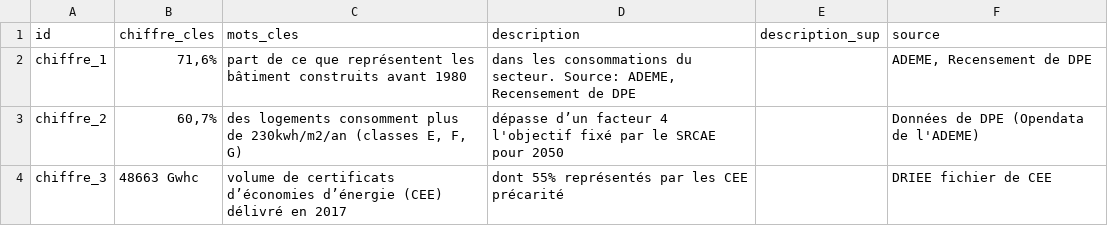
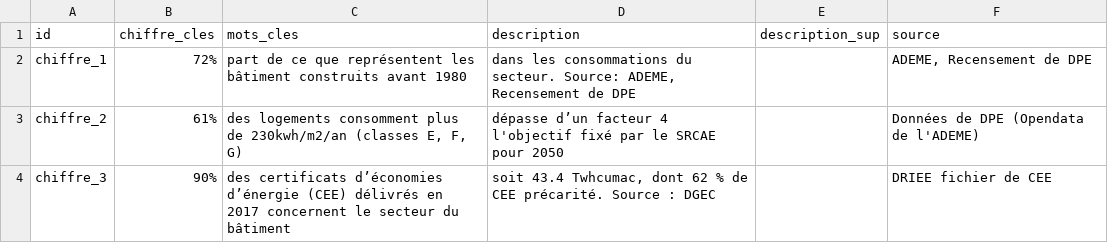
Before and after one commit to SECV-PEE/SECV-PEE.github.io, a CSV file: data/page4_bati/page4_chiffres_cles.csv, drawn as a sheet.

Commit message:
Add files via upload

```diff
--- a/data/page4_bati/page4_chiffres_cles.csv
+++ b/data/page4_bati/page4_chiffres_cles.csv
@@ -1,4 +1,4 @@
 id,chiffre_cles,mots_cles,description,description_sup,source
-chiffre_1,"71,6%",part de ce que représentent les bâtiment construits avant 1980,"dans les consommations du secteur. Source: ADEME, Recensement de DPE ",,"ADEME, Recensement de DPE"
-chiffre_2,"60,7%","des logements consomment plus de 230kwh/m2/an (classes E, F, G)",dépasse d’un facteur 4 l'objectif fixé par le SRCAE pour 2050,,Données de DPE (Opendata de l'ADEME)
-chiffre_3,48663 Gwhc,volume de certificats d’économies d’énergie (CEE) délivré en 2017,dont 55% représentés par les CEE précarité,,DRIEE fichier de CEE
+chiffre_1,72%,part de ce que représentent les bâtiment construits avant 1980,"dans les consommations du secteur. Source: ADEME, Recensement de DPE ",,"ADEME, Recensement de DPE"
+chiffre_2,61%,"des logements consomment plus de 230kwh/m2/an (classes E, F, G)",dépasse d’un facteur 4 l'objectif fixé par le SRCAE pour 2050,,Données de DPE (Opendata de l'ADEME)
+chiffre_3,90%,des certificats d’économies d’énergie (CEE) délivrés en 2017 concernent le secteur du bâtiment,"soit 43.4 Twhcumac, dont 62 % de CEE précarité. Source : DGEC",,DRIEE fichier de CEE
```
